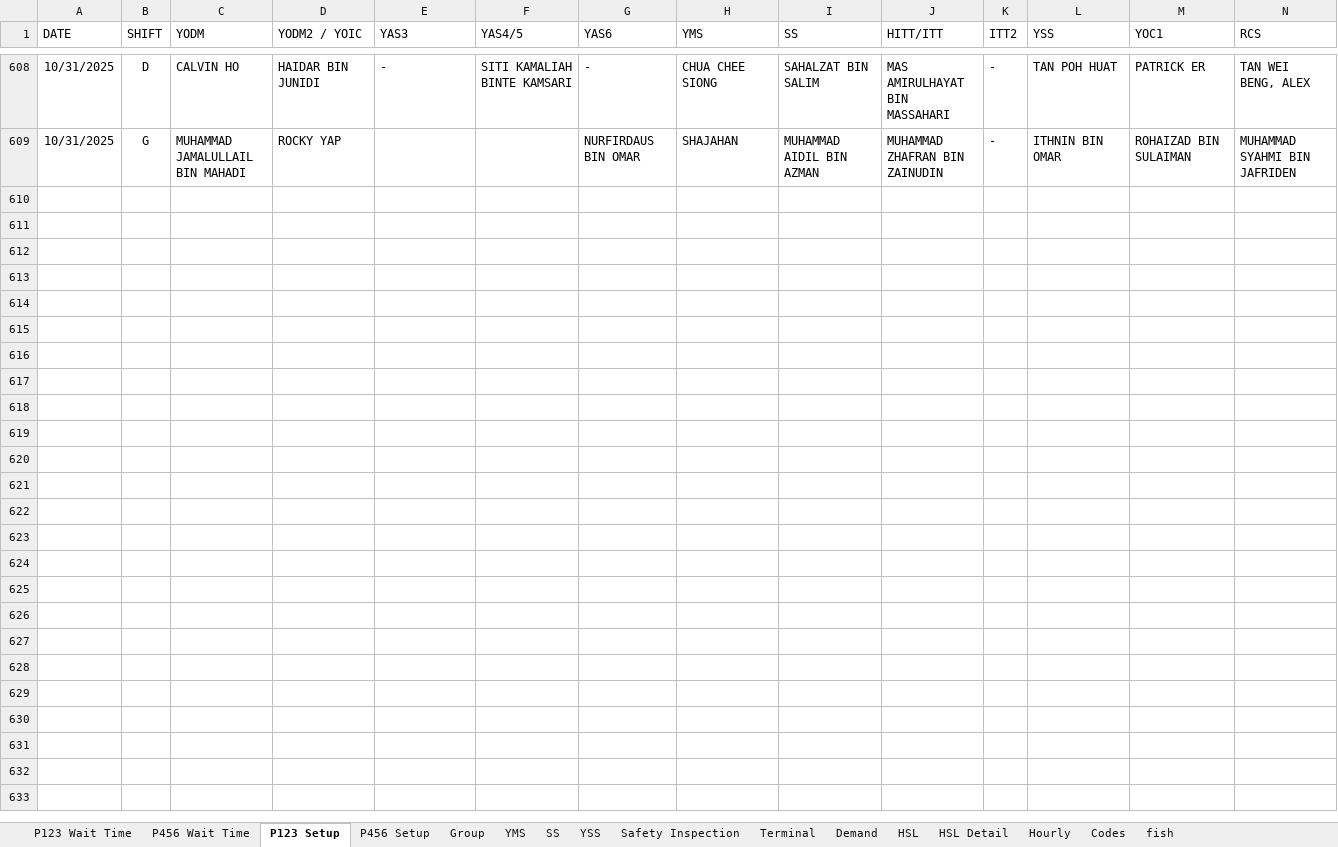
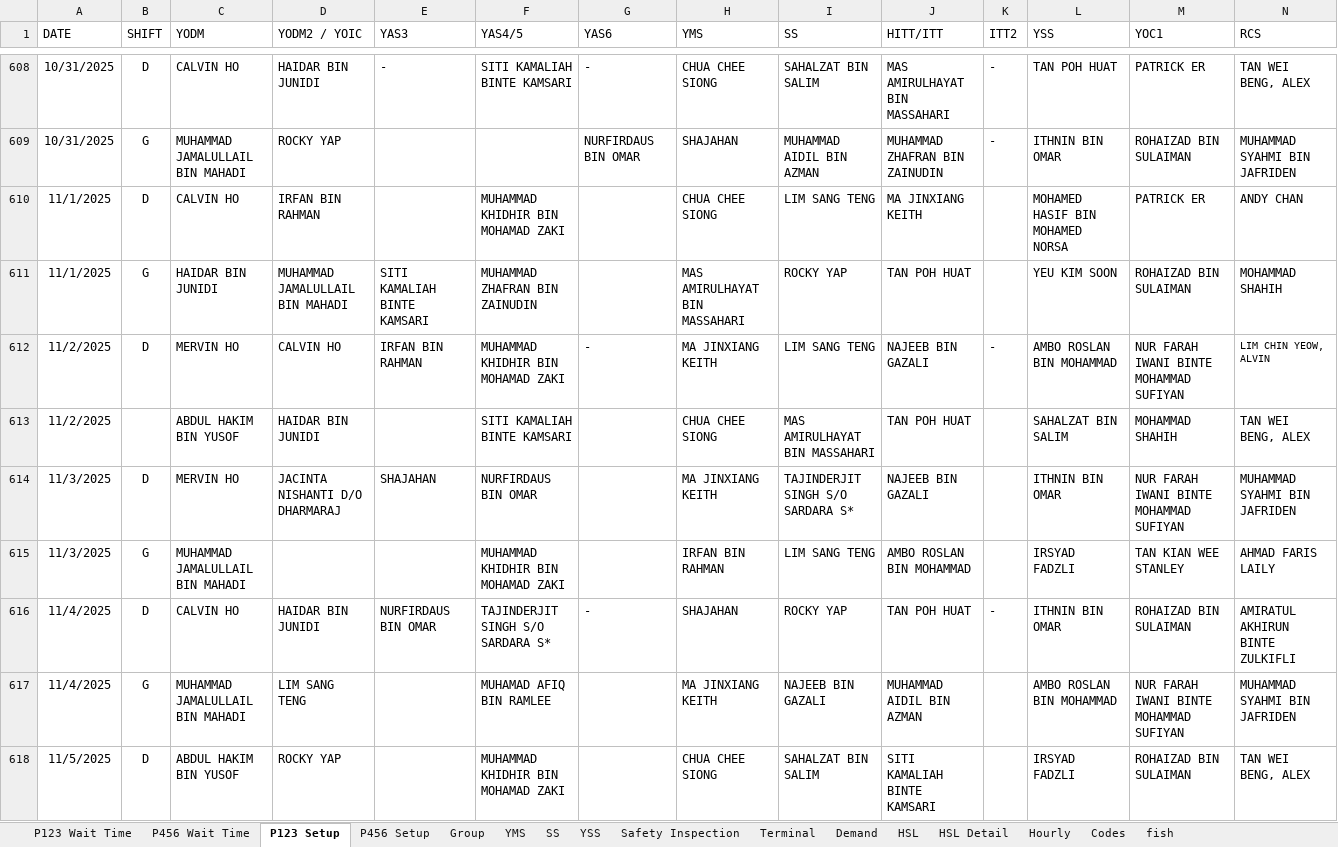
Before and after one commit to OTAKYHUH/Website-visual, an Excel workbook: static/All.xlsx, sheet P123 Setup, drawn as a sheet; only a part is shown, gaps mark what is left out; values as stored, in another font and other column widths than the file's, no borders; rows hold the shown columns only; the diff covers the shown part only; the diff names each change by its address in the sheet, - before the commit and + after, or states it on an @@ line.

```diff
--- a/static/All.xlsx (sheet P123 Setup)
+++ b/static/All.xlsx (sheet P123 Setup)
+row 610: 11/1/2025 | D | CALVIN HO | IRFAN BIN RAHMAN |  | MUHAMMAD KHIDHIR BIN MOHAMAD ZAKI |  | CHUA CHEE SIONG | LIM SANG TENG | MA JINXIANG KEITH |  | MOHAMED HASIF BIN MOHAMED NORSA | PATRICK ER | ANDY CHAN
+row 611: 11/1/2025 | G | HAIDAR BIN JUNIDI | MUHAMMAD JAMALULLAIL BIN MAHADI | SITI KAMALIAH BINTE KAMSARI | MUHAMMAD ZHAFRAN BIN ZAINUDIN |  | MAS AMIRULHAYAT BIN MASSAHARI | ROCKY YAP | TAN POH HUAT |  | YEU KIM SOON | ROHAIZAD BIN SULAIMAN | MOHAMMAD SHAHIH
+row 612: 11/2/2025 | D | MERVIN HO | CALVIN HO | IRFAN BIN RAHMAN | MUHAMMAD KHIDHIR BIN MOHAMAD ZAKI | - | MA JINXIANG KEITH | LIM SANG TENG | NAJEEB BIN GAZALI | - | AMBO ROSLAN BIN MOHAMMAD | NUR FARAH IWANI BINTE MOHAMMAD SUFIYAN | LIM CHIN YEOW, ALVIN
+row 613: 11/2/2025 |  | ABDUL HAKIM BIN YUSOF | HAIDAR BIN JUNIDI |  | SITI KAMALIAH BINTE KAMSARI |  | CHUA CHEE SIONG | MAS AMIRULHAYAT BIN MASSAHARI | TAN POH HUAT |  | SAHALZAT BIN SALIM | MOHAMMAD SHAHIH | TAN WEI BENG, ALEX
+row 614: 11/3/2025 | D | MERVIN HO | JACINTA NISHANTI D/O DHARMARAJ | SHAJAHAN | NURFIRDAUS BIN OMAR |  | MA JINXIANG KEITH | TAJINDERJIT SINGH S/O SARDARA S* | NAJEEB BIN GAZALI |  | ITHNIN BIN OMAR | NUR FARAH IWANI BINTE MOHAMMAD SUFIYAN | MUHAMMAD SYAHMI BIN JAFRIDEN
+row 615: 11/3/2025 | G | MUHAMMAD JAMALULLAIL BIN MAHADI |  |  | MUHAMMAD KHIDHIR BIN MOHAMAD ZAKI |  | IRFAN BIN RAHMAN | LIM SANG TENG | AMBO ROSLAN BIN MOHAMMAD |  | IRSYAD FADZLI | TAN KIAN WEE STANLEY | AHMAD FARIS LAILY
+row 616: 11/4/2025 | D | CALVIN HO | HAIDAR BIN JUNIDI | NURFIRDAUS BIN OMAR | TAJINDERJIT SINGH S/O SARDARA S* | - | SHAJAHAN | ROCKY YAP | TAN POH HUAT | - | ITHNIN BIN OMAR | ROHAIZAD BIN SULAIMAN | AMIRATUL AKHIRUN BINTE ZULKIFLI
+row 617: 11/4/2025 | G | MUHAMMAD JAMALULLAIL BIN MAHADI | LIM SANG TENG |  | MUHAMAD AFIQ BIN RAMLEE |  | MA JINXIANG KEITH | NAJEEB BIN GAZALI | MUHAMMAD AIDIL BIN AZMAN |  | AMBO ROSLAN BIN MOHAMMAD | NUR FARAH IWANI BINTE MOHAMMAD SUFIYAN | MUHAMMAD SYAHMI BIN JAFRIDEN
+row 618: 11/5/2025 | D | ABDUL HAKIM BIN YUSOF | ROCKY YAP |  | MUHAMMAD KHIDHIR BIN MOHAMAD ZAKI |  | CHUA CHEE SIONG | SAHALZAT BIN SALIM | SITI KAMALIAH BINTE KAMSARI |  | IRSYAD FADZLI | ROHAIZAD BIN SULAIMAN | TAN WEI BENG, ALEX
```
Also changed, not shown: 51 added rows elsewhere in this sheet, sheet P456 Setup, sheet P123 Wait Time, sheet P456 Wait Time, static/Automated Data/SI Report.xlsx.
